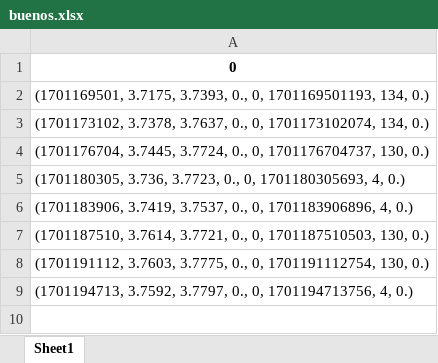
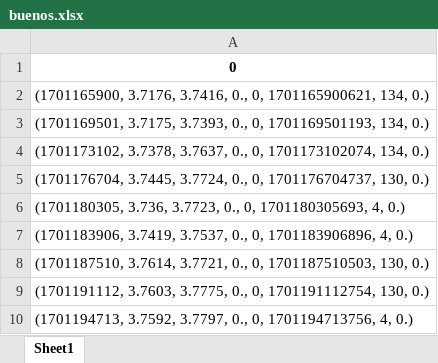
Before and after one commit to flussman99/TFG_INFO, an Excel workbook: buenos.xlsx, sheet Sheet1, drawn as a sheet; values as stored, in another font and other column widths than the file's, no borders; the diff names each change by its address in the sheet, - before the commit and + after, or states it on an @@ line.

```diff
--- a/buenos.xlsx (sheet Sheet1)
+++ b/buenos.xlsx (sheet Sheet1)
+row 2: (1701165900, 3.7176, 3.7416, 0., 0, 1701165900621, 134, 0.)
```
Also changed, not shown: ticks_data.xlsx, 3 other files.
